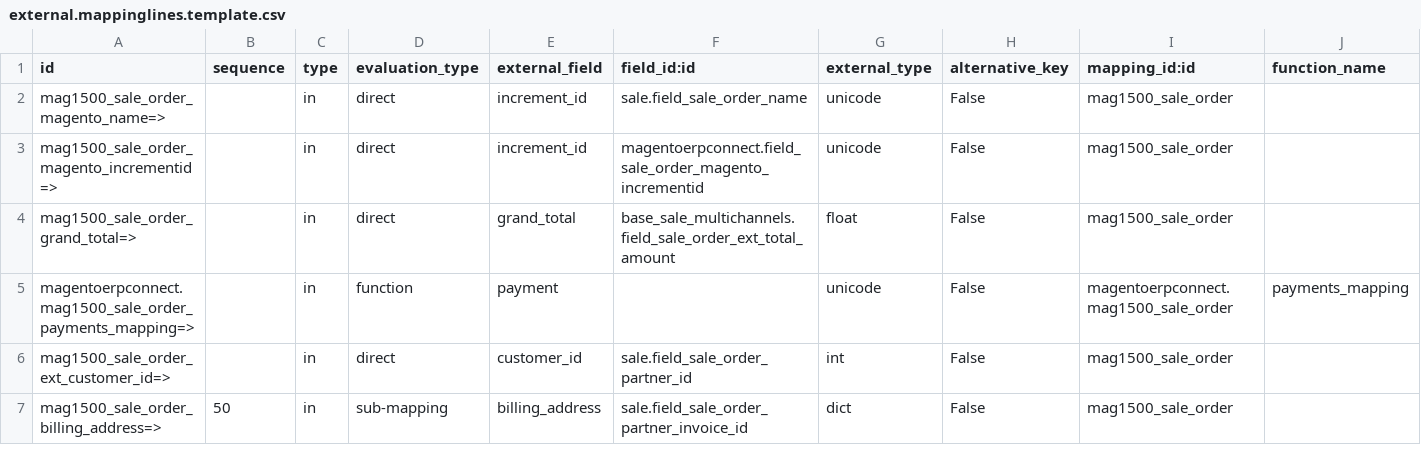
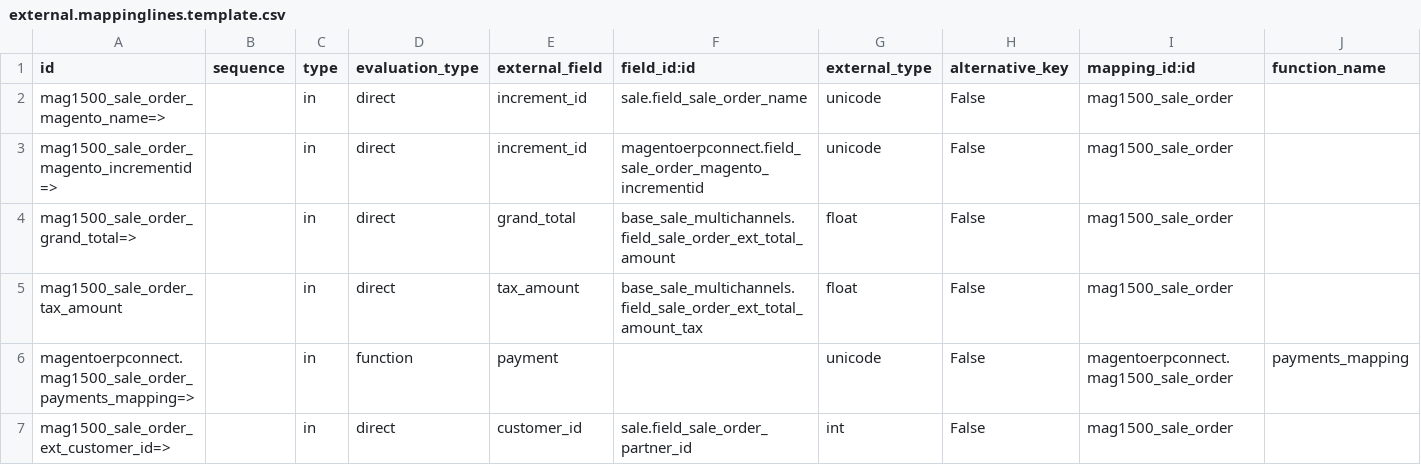
Before and after one commit to florian-dacosta/connector-magento, a CSV file: magentoerpconnect/settings/1.5.0.0/sale.order/external.mappinglines.template.csv, drawn as a sheet; only a part is shown; the shorter side is filled out with more unchanged rows; rows hold the shown columns only; the diff covers the shown part only; the diff names each change by its address in the sheet, - before the commit and + after, or states it on an @@ line.

Commit message:
[FIX] Magentoerpconnect : fix shipping tax when a discount have been apply and the shipping amount is 0

```diff
--- a/magentoerpconnect/settings/1.5.0.0/sale.order/external.mappinglines.template.csv
+++ b/magentoerpconnect/settings/1.5.0.0/sale.order/external.mappinglines.template.csv
+row 5: mag1500_sale_order_tax_amount |  | in | direct | tax_amount | base_sale_multichannels.field_sale_order_ext_total_amount_tax | float | False | mag1500_sale_order
```
Also changed, not shown: 1 edited cell elsewhere in this file, 1 other file.
